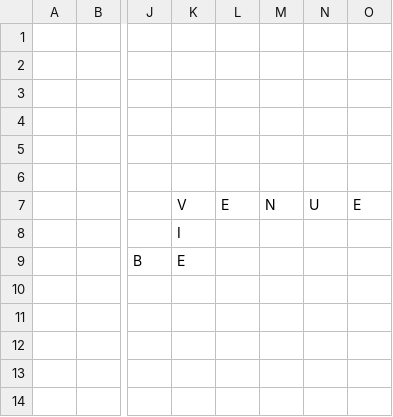
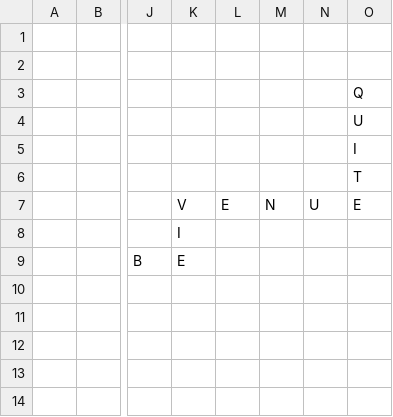
Before and after one commit to daflad/scrabble.nehpets.co.uk, a CSV file: scrabble.csv, drawn as a sheet; only a part is shown, gaps mark what is left out; the diff names each change by its address in the sheet, - before the commit and + after, or states it on an @@ line.

Commit message:
turn$TURN

```diff
--- a/scrabble.csv
+++ b/scrabble.csv
-O3: (empty)
+O3: Q
-O4: (empty)
+O4: U
-O5: (empty)
+O5: I
-O6: (empty)
+O6: T
```
